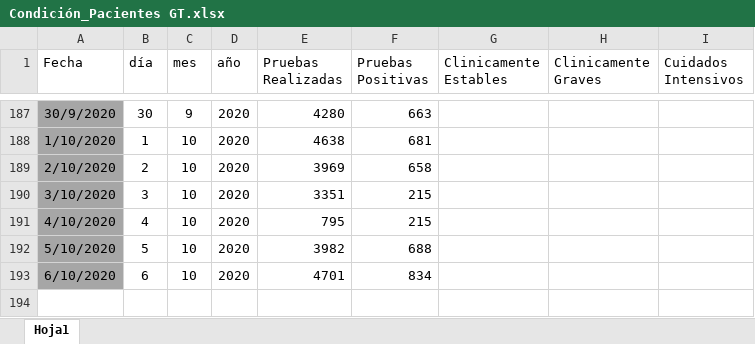
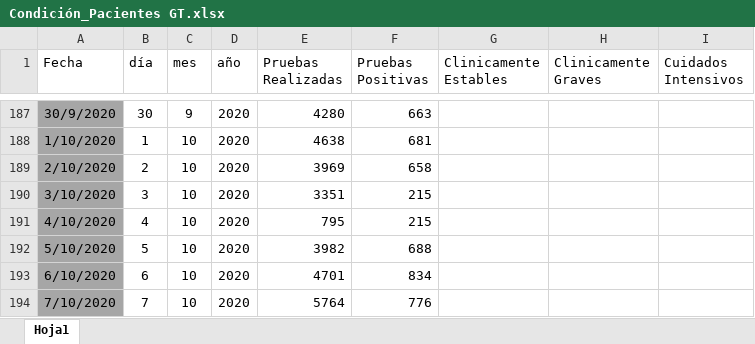
Before and after one commit to Sud-Austral/Datos_Guatemala, an Excel workbook: datacovidgt/Condición_Pacientes GT.xlsx, sheet Hoja1, drawn as a sheet; only a part is shown, gaps mark what is left out; values as stored, in another font and other column widths than the file's, no borders; table styles not drawn; the diff names each change by its address in the sheet, - before the commit and + after, or states it on an @@ line.

```diff
--- a/datacovidgt/Condición_Pacientes GT.xlsx (sheet Hoja1)
+++ b/datacovidgt/Condición_Pacientes GT.xlsx (sheet Hoja1)
+row 194: 7/10/2020 | 7 | 10 | 2020 | 5764 | 776
```
Also changed, not shown: 2 other files.
